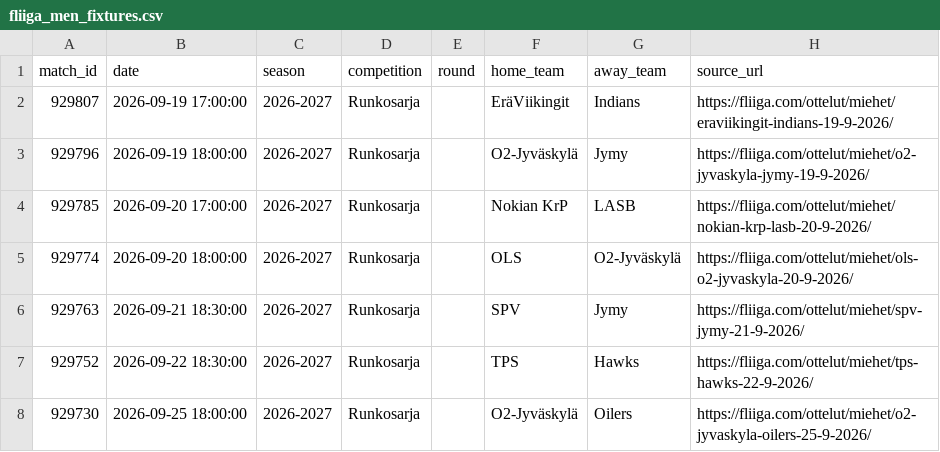
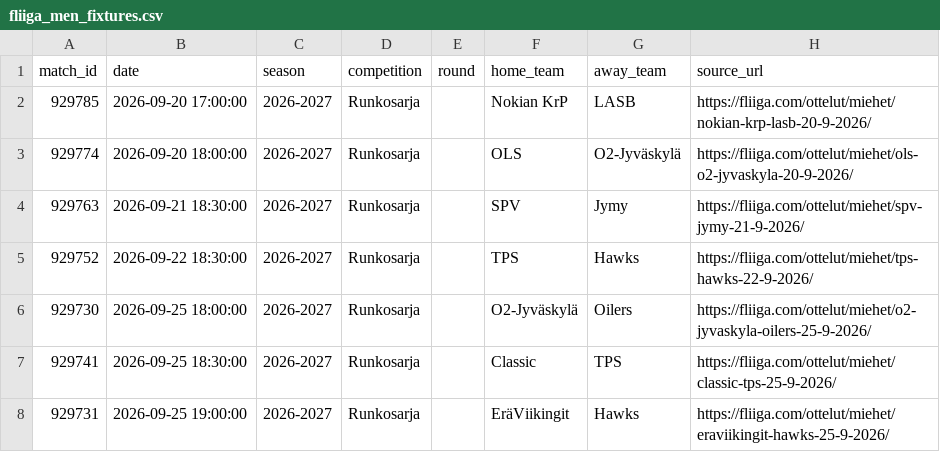
Before and after one commit to konstakappi/fliiga-value-model, a CSV file: data/fliiga_men_fixtures.csv, drawn as a sheet; only a part is shown; the shorter side is filled out with more unchanged rows.

```diff
--- a/data/fliiga_men_fixtures.csv
+++ b/data/fliiga_men_fixtures.csv
@@ -1,4 +1,2 @@
 match_id,date,season,competition,round,home_team,away_team,source_url
-929807,2026-09-19 17:00:00,2026-2027,Runkosarja,,EräViikingit,Indians,https://fliiga.com/ottelut/miehet/eraviikingit-indians-19-9-2026/
-929796,2026-09-19 18:00:00,2026-2027,Runkosarja,,O2-Jyväskylä,Jymy,https://fliiga.com/ottelut/miehet/o2-jyvaskyla-jymy-19-9-2026/
 929785,2026-09-20 17:00:00,2026-2027,Runkosarja,,Nokian KrP,LASB,https://fliiga.com/ottelut/miehet/nokian-krp-lasb-20-9-2026/
```
Also changed, not shown: data/fliiga_men_history.csv.
